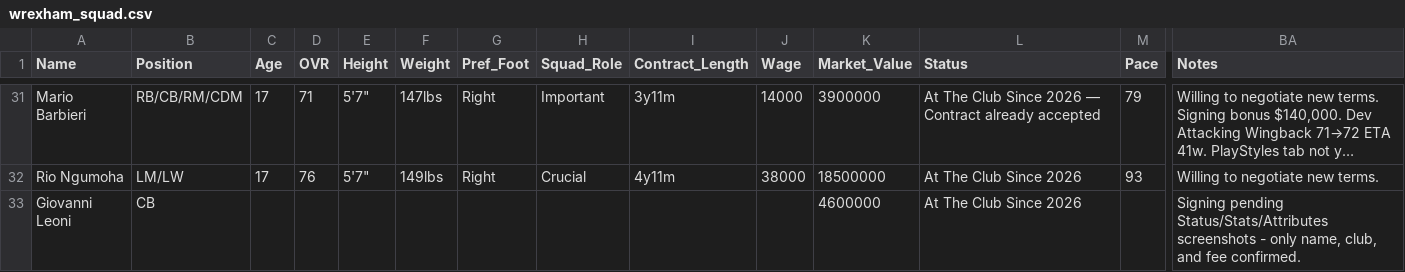
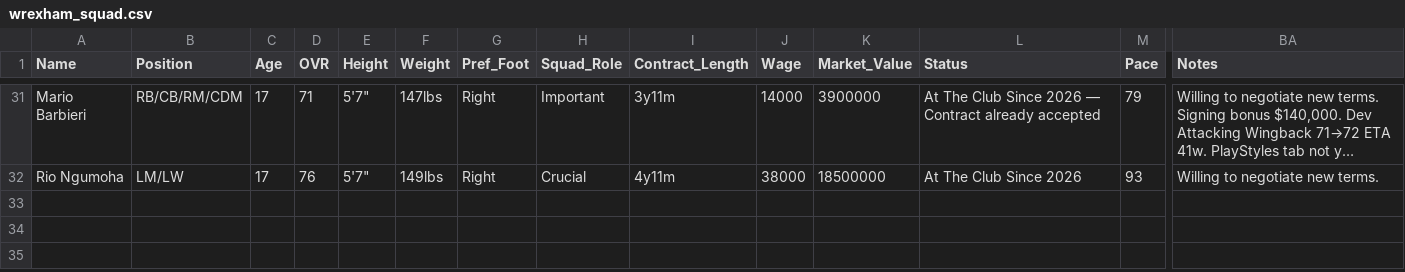
Before and after one commit to Gaunttk/Keeyvon-Jenkins-FC26-Manager-Career, a CSV file: wrexham_squad.csv, drawn as a sheet; only a part is shown, gaps mark what is left out; long unchanged cells end in …; rows hold the shown columns only; the diff names each change by its address in the sheet, - before the commit and + after, or states it on an @@ line.

```diff
--- a/wrexham_squad.csv
+++ b/wrexham_squad.csv
-row 33: Giovanni Leoni | CB |  |  |  |  |  |  |  |  | 4600000 | At The Club Since 2026 |  | Signing pending Status/Stats/Attributes screenshots - only name, club, and fee confirmed.
```
Also changed, not shown: 5 other files.
